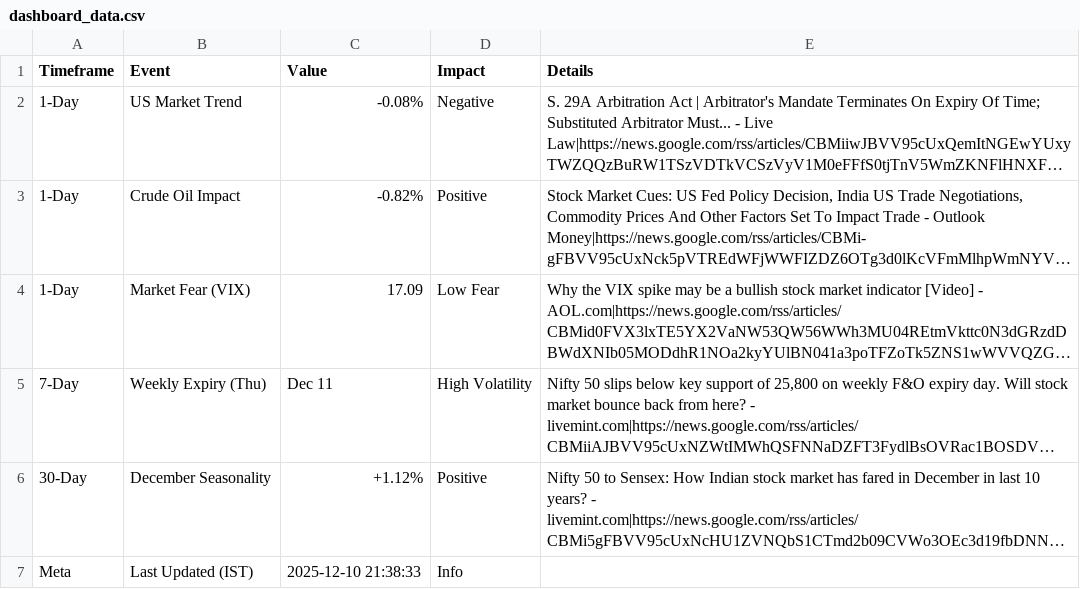
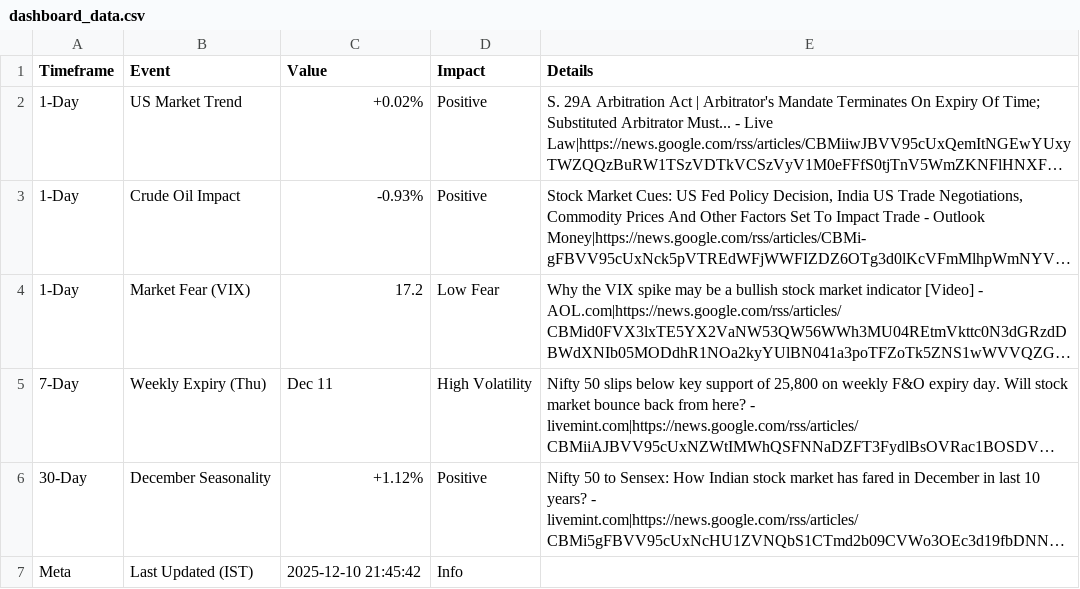
Before and after one commit to jaswanth1719/nifty-dashboard, a CSV file: dashboard_data.csv, drawn as a sheet; long unchanged cells end in …; the diff names each change by its address in the sheet, - before the commit and + after, or states it on an @@ line.

```diff
--- a/dashboard_data.csv
+++ b/dashboard_data.csv
-C2 (Value): -0.08%
+C2 (Value): +0.02%
-D2 (Impact): Negative
+D2 (Impact): Positive
-C3 (Value): -0.82%
+C3 (Value): -0.93%
-C4 (Value): 17.09
+C4 (Value): 17.2
-C7 (Value): 2025-12-10 21:38:33
+C7 (Value): 2025-12-10 21:45:42
```
